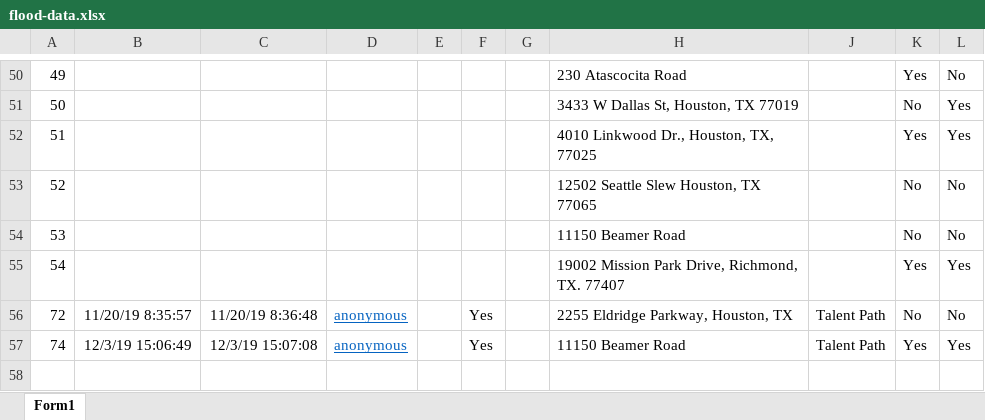
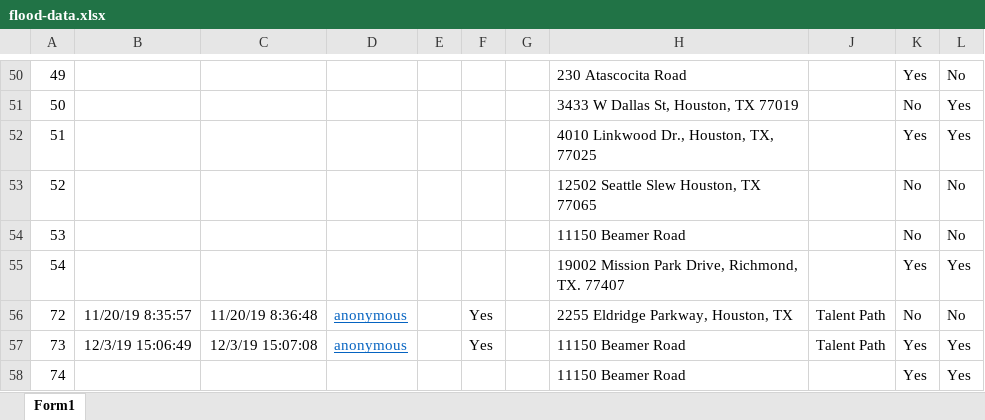
Before and after one commit to cellistalentpath/flood-server, an Excel workbook: flood-data.xlsx, sheet Form1, drawn as a sheet; only a part is shown, gaps mark what is left out; values as stored, in another font and other column widths than the file's, no borders; table styles not drawn; the diff names each change by its address in the sheet, - before the commit and + after, or states it on an @@ line.

Commit message:
new data

```diff
--- a/flood-data.xlsx (sheet Form1)
+++ b/flood-data.xlsx (sheet Form1)
@@ column A renumbered in row 57 @@
+row 58: 74 |  |  |  |  |  |  | 11150 Beamer Road |  | Yes | Yes
```
